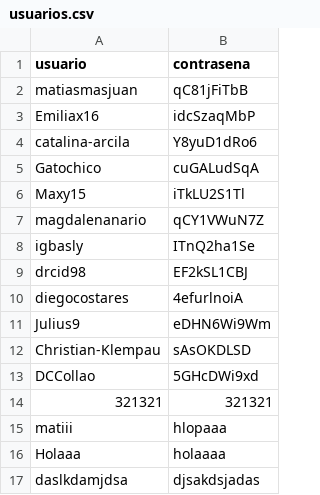
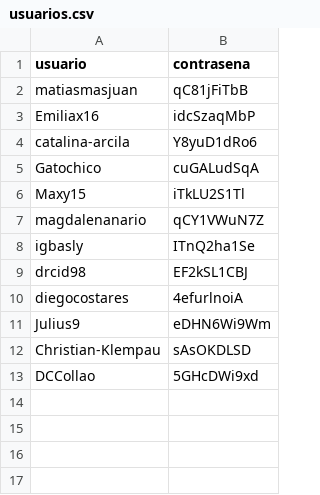
Before and after one commit to 333k444/ENTREGAS-IIC2233-2, a CSV file: TAREA_0/usuarios.csv, drawn as a sheet.

```diff
--- a/TAREA_0/usuarios.csv
+++ b/TAREA_0/usuarios.csv
@@ -13,5 +13 @@ Christian-Klempau,sAsOKDLSD
 DCCollao,5GHcDWi9xd
-321321,321321
-matiii,hlopaaa
-Holaaa,holaaaa
-daslkdamjdsa,djsakdsjadas
```
Also changed, not shown: TAREA_0/encomiendas.csv, TAREA_0/reclamos.csv, 2 other files.
